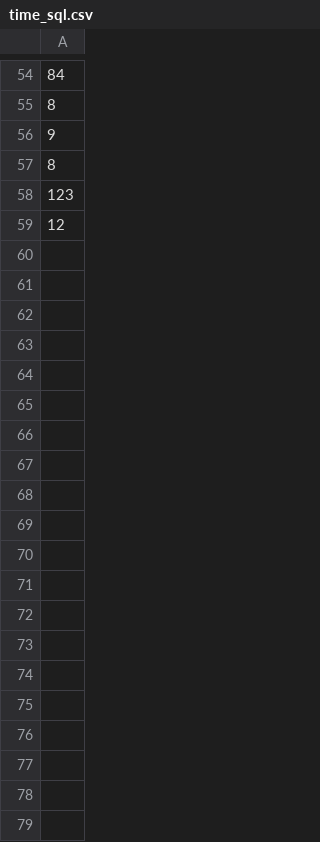
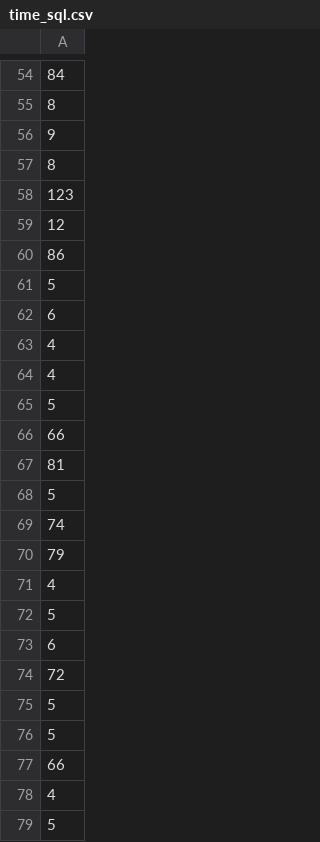
Before and after one commit to AnastasiyaGolovaWA/anastasiya-golova-2-develop, a CSV file: time_sql.csv, drawn as a sheet; only a part is shown, gaps mark what is left out; the diff covers the shown part only; the diff names each change by its address in the sheet, - before the commit and + after, or states it on an @@ line.

```diff
--- a/time_sql.csv
+++ b/time_sql.csv
+row 60: 86
+row 61: 5
+row 62: 6
+row 63: 4
+row 64: 4
+row 65: 5
+row 66: 66
+row 67: 81
+row 68: 5
+row 69: 74
+row 70: 79
+row 71: 4
+row 72: 5
+row 73: 6
+row 74: 72
+row 75: 5
+row 76: 5
+row 77: 66
+row 78: 4
+row 79: 5
```
Also changed, not shown: 28 added rows elsewhere in this file, time_elastic.csv, 16 other files.
